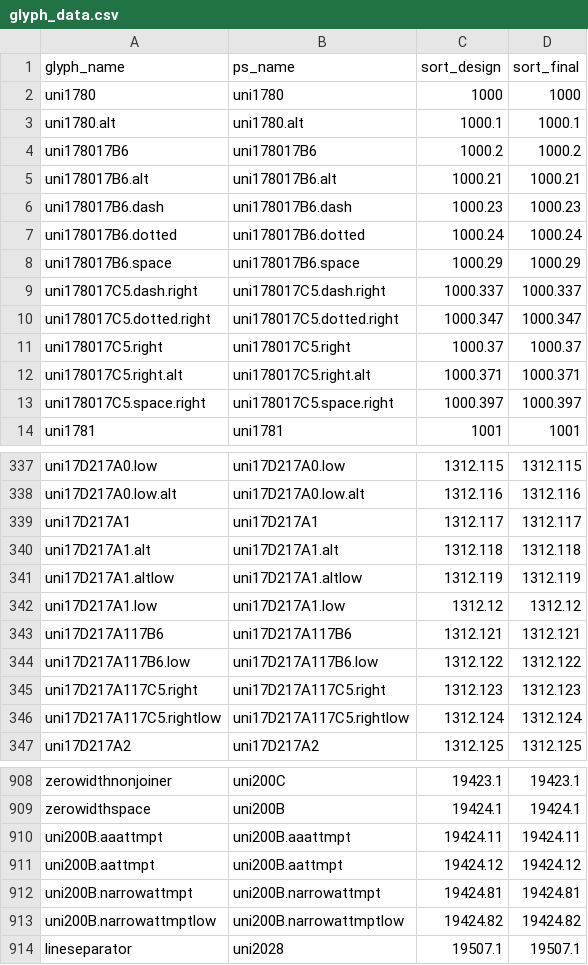
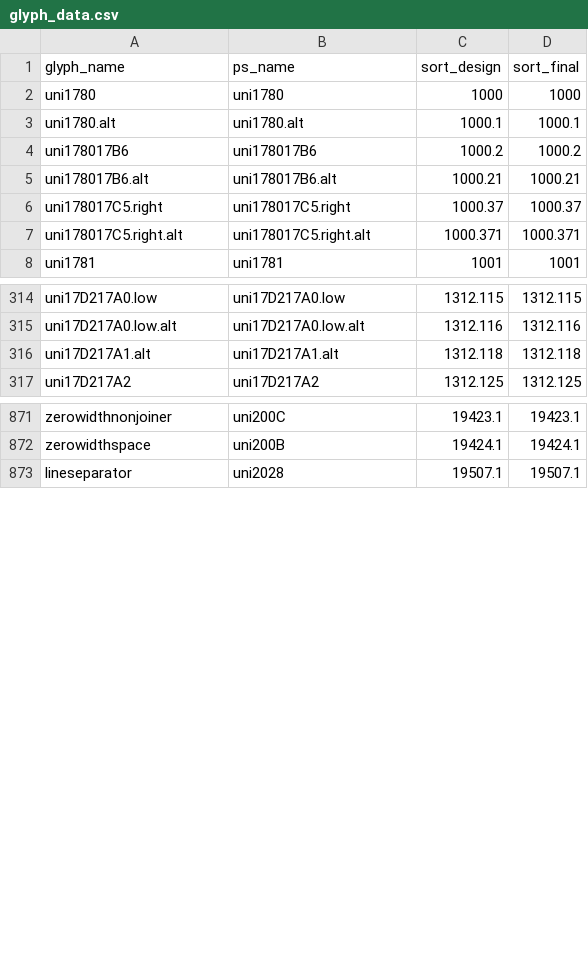
Before and after one commit to silnrsi/font-busra, a CSV file: source/glyph_data.csv, drawn as a sheet; only a part is shown, gaps mark what is left out; the diff covers the shown part only.

Commit message:
Update glyph_data to match fonts

```diff
--- a/source/glyph_data.csv
+++ b/source/glyph_data.csv
@@ -5,10 +5,4 @@ uni178017B6,uni178017B6,1000.2,1000.2
 uni178017B6.alt,uni178017B6.alt,1000.21,1000.21
-uni178017B6.dash,uni178017B6.dash,1000.23,1000.23
-uni178017B6.dotted,uni178017B6.dotted,1000.24,1000.24
-uni178017B6.space,uni178017B6.space,1000.29,1000.29
-uni178017C5.dash.right,uni178017C5.dash.right,1000.337,1000.337
-uni178017C5.dotted.right,uni178017C5.dotted.right,1000.347,1000.347
 uni178017C5.right,uni178017C5.right,1000.37,1000.37
 uni178017C5.right.alt,uni178017C5.right.alt,1000.371,1000.371
-uni178017C5.space.right,uni178017C5.space.right,1000.397,1000.397
 uni1781,uni1781,1001,1001
@@ -338,10 +315,3 @@ uni17D217A0.low,uni17D217A0.low,1312.115,1312.115
 uni17D217A0.low.alt,uni17D217A0.low.alt,1312.116,1312.116
-uni17D217A1,uni17D217A1,1312.117,1312.117
 uni17D217A1.alt,uni17D217A1.alt,1312.118,1312.118
-uni17D217A1.altlow,uni17D217A1.altlow,1312.119,1312.119
-uni17D217A1.low,uni17D217A1.low,1312.12,1312.12
-uni17D217A117B6,uni17D217A117B6,1312.121,1312.121
-uni17D217A117B6.low,uni17D217A117B6.low,1312.122,1312.122
-uni17D217A117C5.right,uni17D217A117C5.right,1312.123,1312.123
-uni17D217A117C5.rightlow,uni17D217A117C5.rightlow,1312.124,1312.124
 uni17D217A2,uni17D217A2,1312.125,1312.125
@@ -909,6 +872,2 @@ zerowidthnonjoiner,uni200C,19423.1,19423.1
 zerowidthspace,uni200B,19424.1,19424.1
-uni200B.aaattmpt,uni200B.aaattmpt,19424.11,19424.11
-uni200B.aattmpt,uni200B.aattmpt,19424.12,19424.12
-uni200B.narrowattmpt,uni200B.narrowattmpt,19424.81,19424.81
-uni200B.narrowattmptlow,uni200B.narrowattmptlow,19424.82,19424.82
 lineseparator,uni2028,19507.1,19507.1
```
Also changed, not shown: 24 removed rows and 24 edited cells elsewhere in this file, 6 other files.
